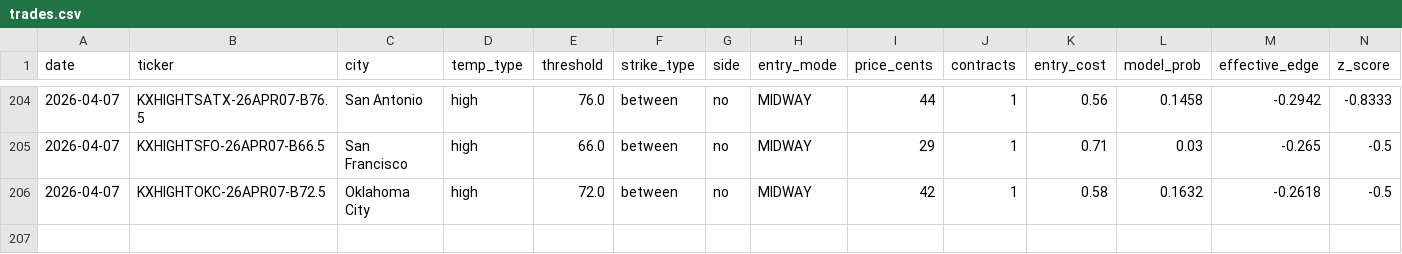
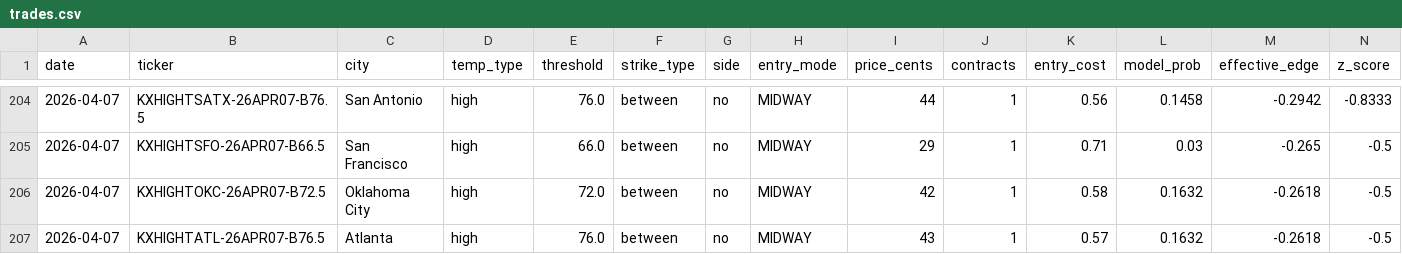
Before and after one commit to alexgarrison2/KalshiBotClaude, a CSV file: data/trades.csv, drawn as a sheet; only a part is shown, gaps mark what is left out; rows hold the shown columns only; the diff names each change by its address in the sheet, - before the commit and + after, or states it on an @@ line.

Commit message:
auto: trade log update

```diff
--- a/data/trades.csv
+++ b/data/trades.csv
+row 207: 2026-04-07 | KXHIGHTATL-26APR07-B76.5 | Atlanta | high | 76.0 | between | no | MIDWAY | 43 | 1 | 0.57 | 0.1632 | -0.2618 | -0.5
```
